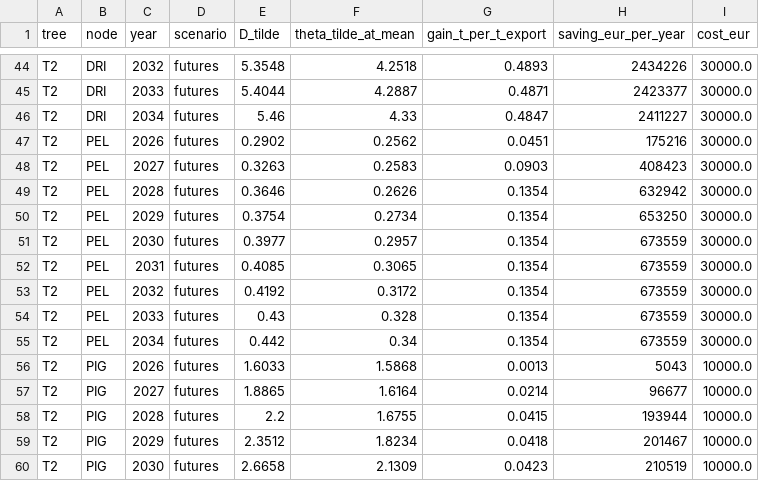
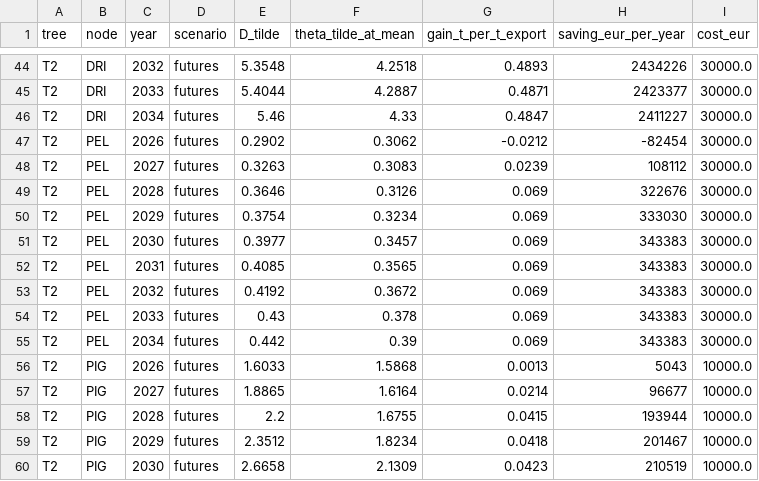
Before and after one commit to nil0y-dey/CBAM, a CSV file: Data/trees/node_gains.csv, drawn as a sheet; only a part is shown, gaps mark what is left out.

```diff
--- a/Data/trees/node_gains.csv
+++ b/Data/trees/node_gains.csv
@@ -46,11 +46,11 @@ T2,DRI,2033,futures,5.4044,4.2887,0.4871,2423377,30000.0
 T2,DRI,2034,futures,5.46,4.33,0.4847,2411227,30000.0
-T2,PEL,2026,futures,0.2902,0.2562,0.0451,175216,30000.0
-T2,PEL,2027,futures,0.3263,0.2583,0.0903,408423,30000.0
-T2,PEL,2028,futures,0.3646,0.2626,0.1354,632942,30000.0
-T2,PEL,2029,futures,0.3754,0.2734,0.1354,653250,30000.0
-T2,PEL,2030,futures,0.3977,0.2957,0.1354,673559,30000.0
-T2,PEL,2031,futures,0.4085,0.3065,0.1354,673559,30000.0
-T2,PEL,2032,futures,0.4192,0.3172,0.1354,673559,30000.0
-T2,PEL,2033,futures,0.43,0.328,0.1354,673559,30000.0
-T2,PEL,2034,futures,0.442,0.34,0.1354,673559,30000.0
+T2,PEL,2026,futures,0.2902,0.3062,-0.0212,-82454,30000.0
+T2,PEL,2027,futures,0.3263,0.3083,0.0239,108112,30000.0
+T2,PEL,2028,futures,0.3646,0.3126,0.069,322676,30000.0
+T2,PEL,2029,futures,0.3754,0.3234,0.069,333030,30000.0
+T2,PEL,2030,futures,0.3977,0.3457,0.069,343383,30000.0
+T2,PEL,2031,futures,0.4085,0.3565,0.069,343383,30000.0
+T2,PEL,2032,futures,0.4192,0.3672,0.069,343383,30000.0
+T2,PEL,2033,futures,0.43,0.378,0.069,343383,30000.0
+T2,PEL,2034,futures,0.442,0.39,0.069,343383,30000.0
 T2,PIG,2026,futures,1.6033,1.5868,0.0013,5043,10000.0
```
Also changed, not shown: Data/trees/nodes.csv, Data/trees/tree_totals.csv, 1 other file.
